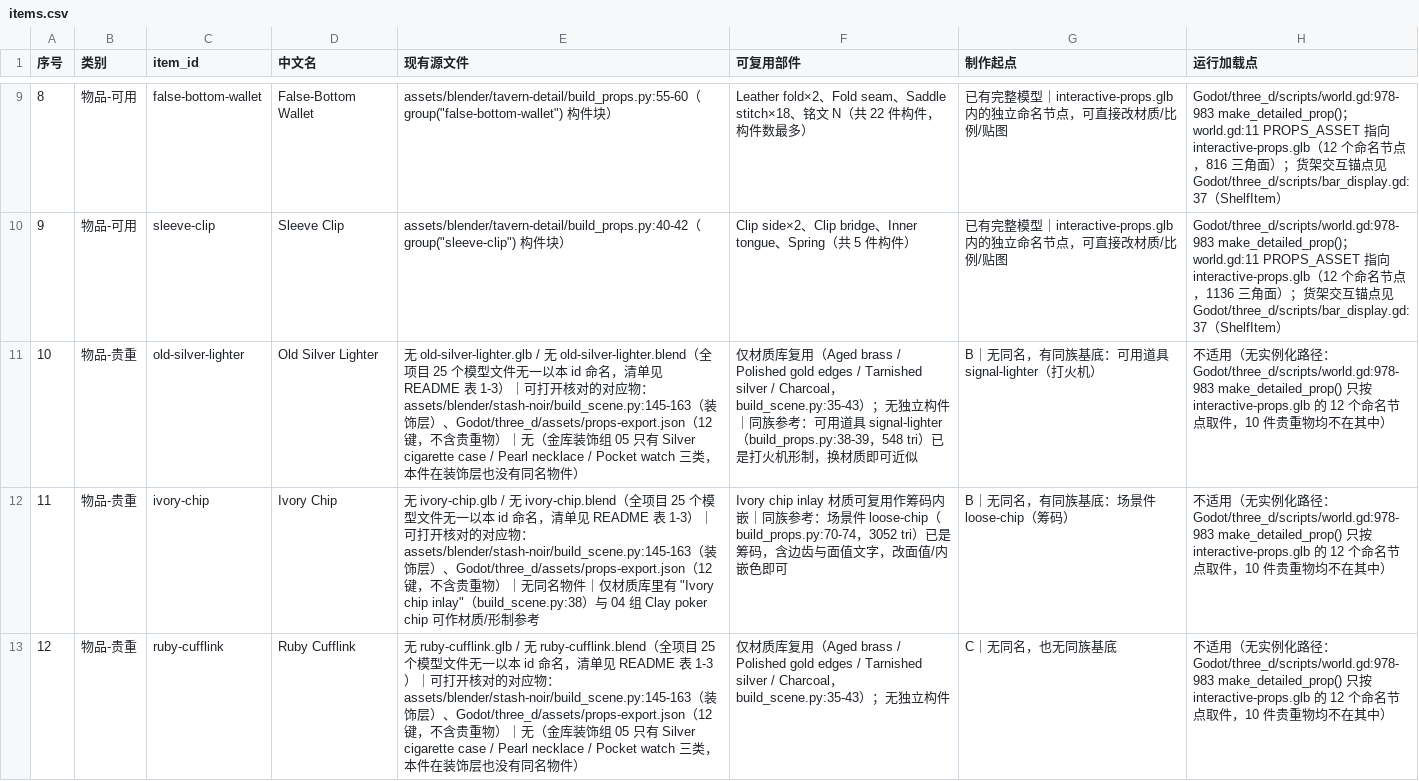
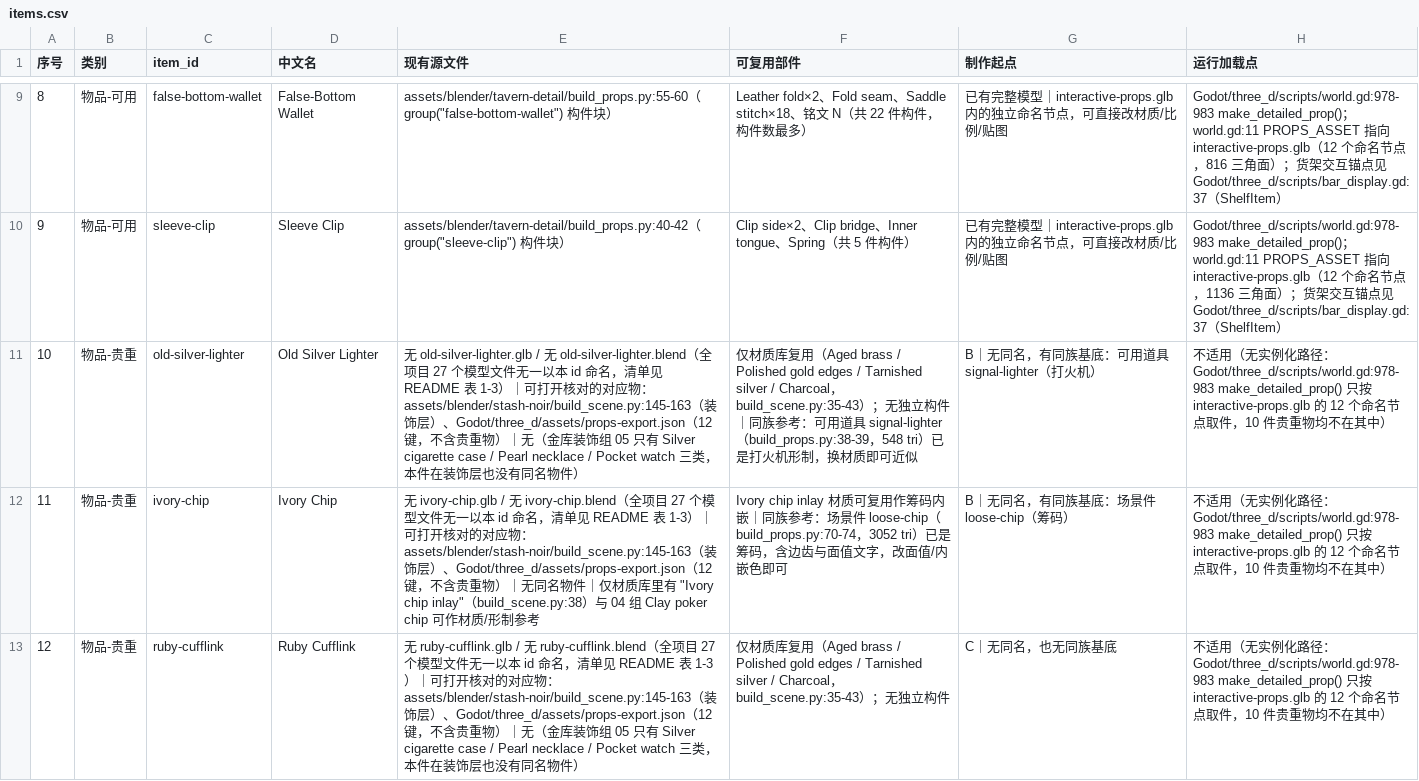
Before and after one commit to spring10-15/Texas-pub, a CSV file: docs/3d-production/external-handoff/B2-production-breakdown/items.csv, drawn as a sheet; only a part is shown, gaps mark what is left out; the diff covers the shown part only; the diff names each change by its address in the sheet, - before the commit and + after, or states it on an @@ line.

```diff
--- a/docs/3d-production/external-handoff/B2-production-breakdown/items.csv
+++ b/docs/3d-production/external-handoff/B2-production-breakdown/items.csv
-E11 (现有源文件): …目 25 个模…
+E11 (现有源文件): …目 27 个模…
-E12 (现有源文件): …目 25 个模…
+E12 (现有源文件): …目 27 个模…
-E13 (现有源文件): …目 25 个模…
+E13 (现有源文件): …目 27 个模…
```
Also changed, not shown: 7 edited cells elsewhere in this file.
